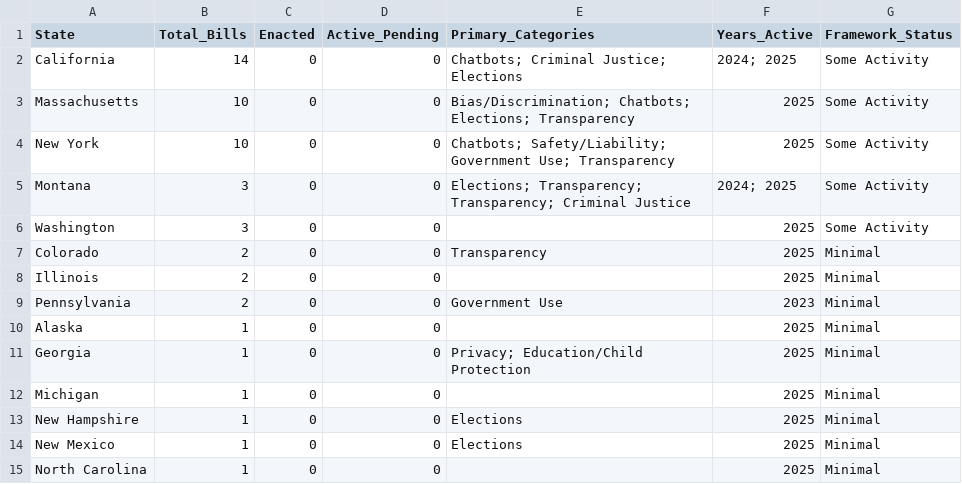
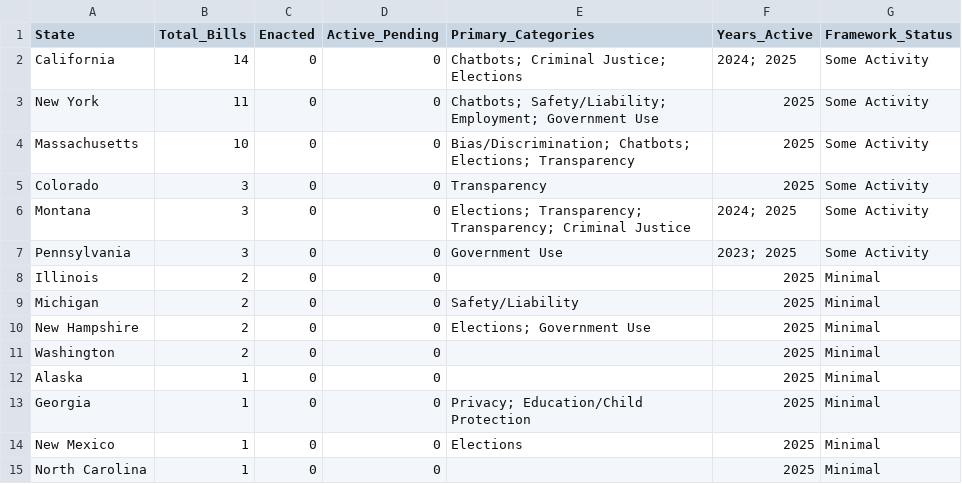
Before and after one commit to nikzei/state-ai-legislation-tracker, a CSV file: data/ai_legislation_summary.csv, drawn as a sheet.

```diff
--- a/data/ai_legislation_summary.csv
+++ b/data/ai_legislation_summary.csv
@@ -2,13 +2,13 @@ State,Total_Bills,Enacted,Active_Pending,Primary_Categories,Years_Active,Framewo
 California,14,0,0,Chatbots; Criminal Justice; Elections,2024; 2025,Some Activity
+New York,11,0,0,Chatbots; Safety/Liability; Employment; Government Use,2025,Some Activity
 Massachusetts,10,0,0,Bias/Discrimination; Chatbots; Elections; Transparency,2025,Some Activity
-New York,10,0,0,Chatbots; Safety/Liability; Government Use; Transparency,2025,Some Activity
+Colorado,3,0,0,Transparency,2025,Some Activity
 Montana,3,0,0,Elections; Transparency; Transparency; Criminal Justice,2024; 2025,Some Activity
-Washington,3,0,0,,2025,Some Activity
-Colorado,2,0,0,Transparency,2025,Minimal
+Pennsylvania,3,0,0,Government Use,2023; 2025,Some Activity
 Illinois,2,0,0,,2025,Minimal
-Pennsylvania,2,0,0,Government Use,2023,Minimal
+Michigan,2,0,0,Safety/Liability,2025,Minimal
+New Hampshire,2,0,0,Elections; Government Use,2025,Minimal
+Washington,2,0,0,,2025,Minimal
 Alaska,1,0,0,,2025,Minimal
 Georgia,1,0,0,Privacy; Education/Child Protection,2025,Minimal
-Michigan,1,0,0,,2025,Minimal
-New Hampshire,1,0,0,Elections,2025,Minimal
 New Mexico,1,0,0,Elections,2025,Minimal
```
Also changed, not shown: data/ai_legislation_bills.csv.
